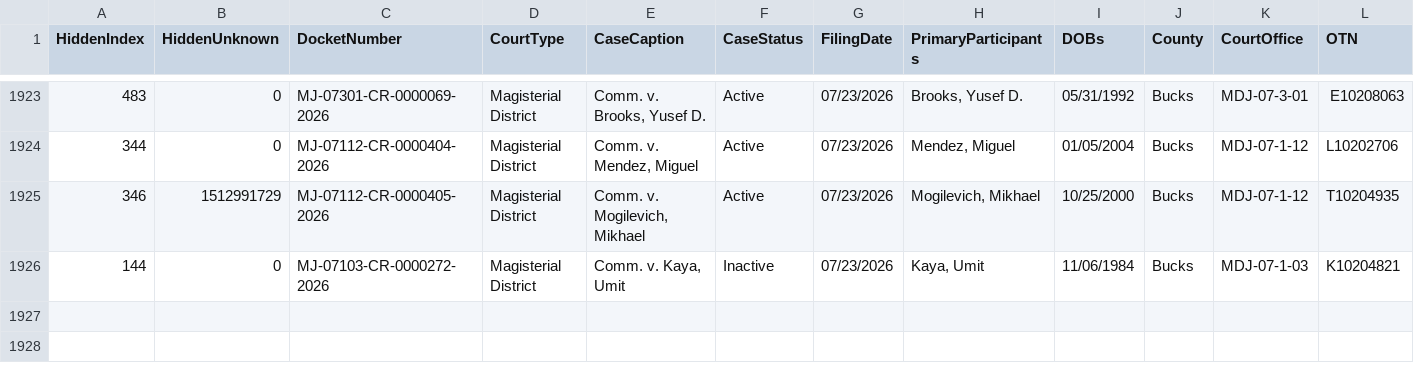
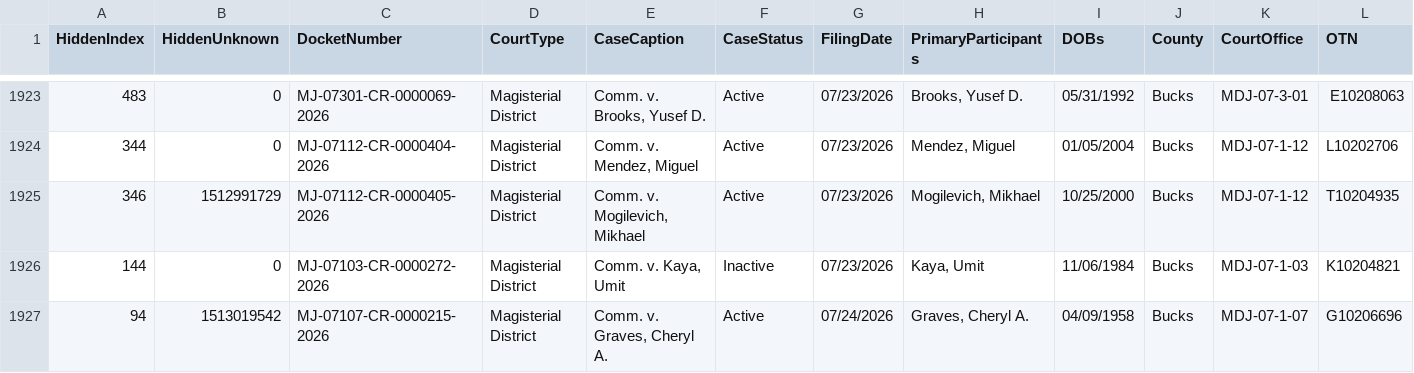
Before and after one commit to CUlleryUSATRepos/BucksCriminalUJSScrapeRepo, a CSV file: ujs_criminal_bucks.csv, drawn as a sheet; only a part is shown, gaps mark what is left out; rows hold the shown columns only; the diff names each change by its address in the sheet, - before the commit and + after, or states it on an @@ line.

```diff
--- a/ujs_criminal_bucks.csv
+++ b/ujs_criminal_bucks.csv
+row 1927: 94 | 1513019542 | MJ-07107-CR-0000215-2026 | Magisterial District | Comm. v. Graves, Cheryl A. | Active | 07/24/2026 | Graves, Cheryl A. | 04/09/1958 | Bucks | MDJ-07-1-07 | G10206696
```
Also changed, not shown: docs/data/ujs_criminal_bucks.csv.
